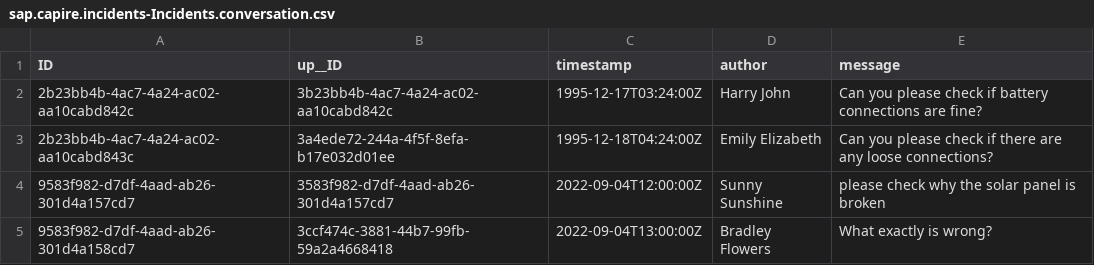
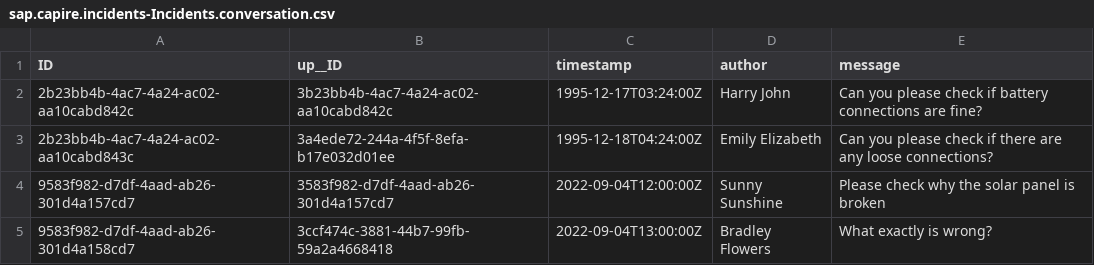
Before and after one commit to cap-js/incidents-app, a CSV file: db/data/sap.capire.incidents-Incidents.conversation.csv, drawn as a sheet.

Commit message:
Update sap.capire.incidents-Incidents.conversation.csv

```diff
--- a/db/data/sap.capire.incidents-Incidents.conversation.csv
+++ b/db/data/sap.capire.incidents-Incidents.conversation.csv
@@ -3,3 +3,3 @@ ID,up__ID,timestamp,author,message
 2b23bb4b-4ac7-4a24-ac02-aa10cabd843c,3a4ede72-244a-4f5f-8efa-b17e032d01ee,1995-12-18T04:24:00Z,Emily Elizabeth,Can you please check if there are any loose connections?
-9583f982-d7df-4aad-ab26-301d4a157cd7,3583f982-d7df-4aad-ab26-301d4a157cd7,2022-09-04T12:00:00Z,Sunny Sunshine,please check why the solar panel is broken
+9583f982-d7df-4aad-ab26-301d4a157cd7,3583f982-d7df-4aad-ab26-301d4a157cd7,2022-09-04T12:00:00Z,Sunny Sunshine,Please check why the solar panel is broken
 9583f982-d7df-4aad-ab26-301d4a158cd7,3ccf474c-3881-44b7-99fb-59a2a4668418,2022-09-04T13:00:00Z,Bradley Flowers,What exactly is wrong?
```
